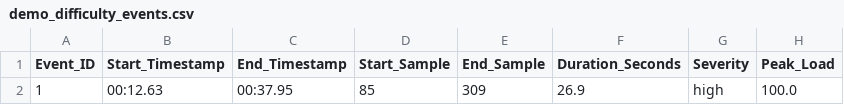
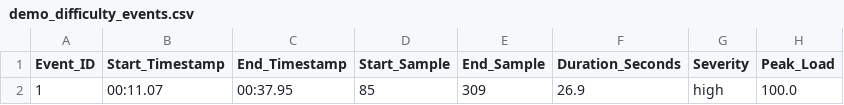
Before and after one commit to Aud1eee/smart-glasses-education-assistant, a CSV file: data/demo_difficulty_events.csv, drawn as a sheet; only a part is shown; the diff names each change by its address in the sheet, - before the commit and + after, or states it on an @@ line.

Commit message:
Fix event timing and stale session updates

```diff
--- a/data/demo_difficulty_events.csv
+++ b/data/demo_difficulty_events.csv
-B2 (Start_Timestamp): 00:12.63
+B2 (Start_Timestamp): 00:11.07
```
Also changed, not shown: 4 other files.
